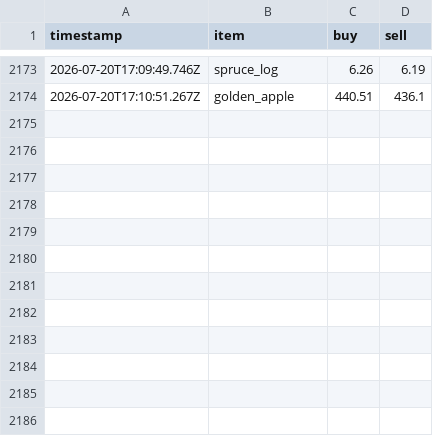
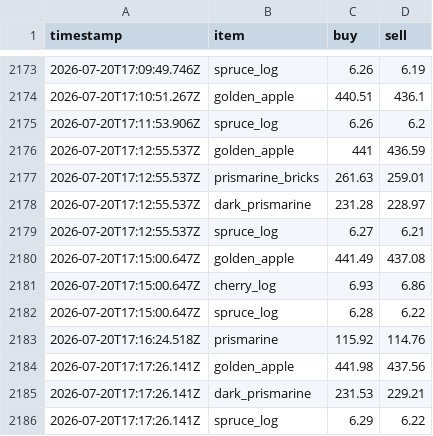
Before and after one commit to RyanYu0118/MCWWS, a CSV file: plugins/Skript/scripts/web/data/price_history.csv, drawn as a sheet; only a part is shown, gaps mark what is left out.

Commit message:
修复(经济): 更新市场价格、用户交易记录和用户数据</message> <message>fix(economy): update market prices, user transaction records, and user data

```diff
--- a/plugins/Skript/scripts/web/data/price_history.csv
+++ b/plugins/Skript/scripts/web/data/price_history.csv
@@ -2174 +2174,13 @@ timestamp,item,buy,sell
 2026-07-20T17:10:51.267Z,golden_apple,440.51,436.1
+2026-07-20T17:11:53.906Z,spruce_log,6.26,6.2
+2026-07-20T17:12:55.537Z,golden_apple,441,436.59
+2026-07-20T17:12:55.537Z,prismarine_bricks,261.63,259.01
+2026-07-20T17:12:55.537Z,dark_prismarine,231.28,228.97
+2026-07-20T17:12:55.537Z,spruce_log,6.27,6.21
+2026-07-20T17:15:00.647Z,golden_apple,441.49,437.08
+2026-07-20T17:15:00.647Z,cherry_log,6.93,6.86
+2026-07-20T17:15:00.647Z,spruce_log,6.28,6.22
+2026-07-20T17:16:24.518Z,prismarine,115.92,114.76
+2026-07-20T17:17:26.141Z,golden_apple,441.98,437.56
+2026-07-20T17:17:26.141Z,dark_prismarine,231.53,229.21
+2026-07-20T17:17:26.141Z,spruce_log,6.29,6.22
```
Also changed, not shown: plugins/Skript/variables.csv, 7 other files.
